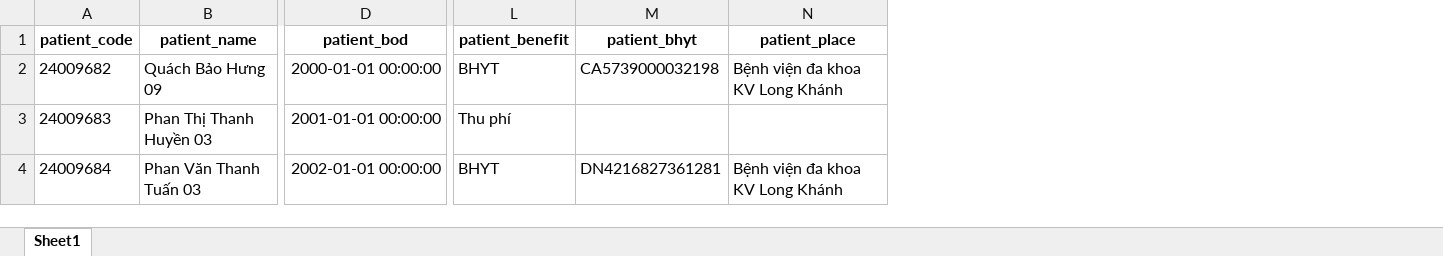
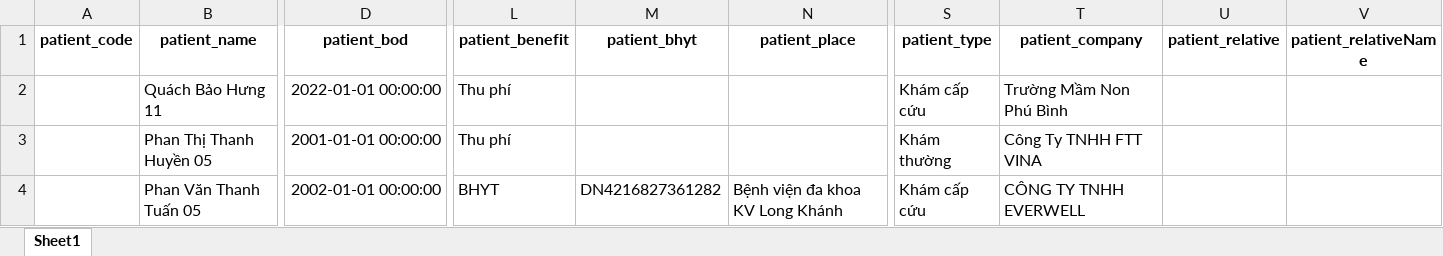
Before and after one commit to Quachbaohung1/Automation-Test, an Excel workbook: datatest.xlsx, sheet Sheet1, drawn as a sheet; only a part is shown, gaps mark what is left out; values as stored, in another font and other column widths than the file's, no borders; the diff covers the shown part only; the diff names each change by its address in the sheet, - before the commit and + after, or states it on an @@ line.

```diff
--- a/datatest.xlsx (sheet Sheet1)
+++ b/datatest.xlsx (sheet Sheet1)
+column S (patient_type), rows 2-4: Khám cấp cứu | Khám thường | Khám cấp cứu
+column T (patient_company), rows 2-4: Trường Mầm Non Phú Bình | Công Ty TNHH FTT VINA | CÔNG TY TNHH EVERWELL
+column U (patient_relative), empty
+column V (patient_relativeName), empty
-A2 (patient_code): 24009682
+A2 (patient_code): (empty)
-B2 (patient_name): Quách Bảo Hưng 09
+B2 (patient_name): Quách Bảo Hưng 11
-D2 (patient_bod): 2000-01-01 00:00:00
+D2 (patient_bod): 2022-01-01 00:00:00
-L2 (patient_benefit): BHYT
+L2 (patient_benefit): Thu phí
-M2 (patient_bhyt): CA5739000032198
+M2 (patient_bhyt): (empty)
-N2 (patient_place): Bệnh viện đa khoa KV Long Khánh
+N2 (patient_place): (empty)
-A3 (patient_code): 24009683
+A3 (patient_code): (empty)
-B3 (patient_name): Phan Thị Thanh Huyền 03
+B3 (patient_name): Phan Thị Thanh Huyền 05
-A4 (patient_code): 24009684
+A4 (patient_code): (empty)
-B4 (patient_name): Phan Văn Thanh Tuấn 03
+B4 (patient_name): Phan Văn Thanh Tuấn 05
-M4 (patient_bhyt): DN4216827361281
+M4 (patient_bhyt): DN4216827361282
```
Also changed, not shown: 2 edited cells elsewhere in this sheet, 1 other file.
